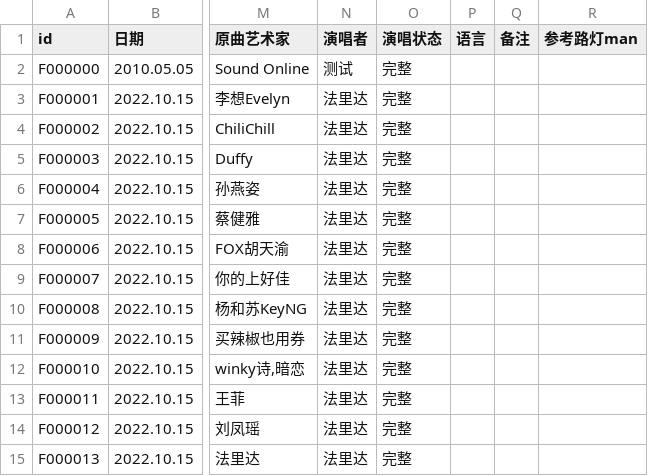
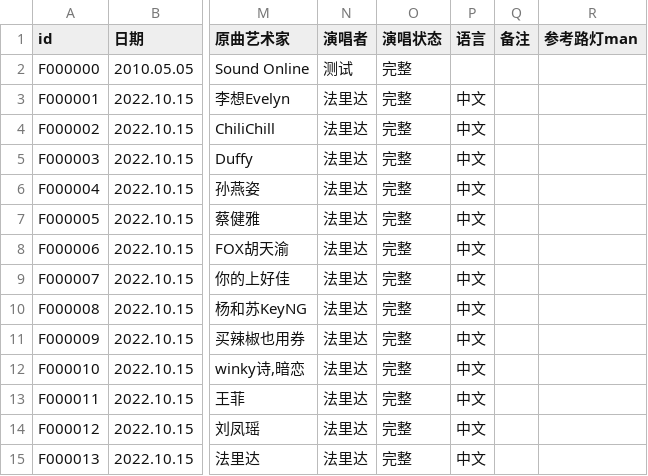
Before and after one commit to VTB-LINK/VTB-STUDIO-CSV, a CSV file: song_database.csv, drawn as a sheet; only a part is shown, gaps mark what is left out; the diff names each change by its address in the sheet, - before the commit and + after, or states it on an @@ line.

Commit message:
修改歌曲语言标注；#2

```diff
--- a/song_database.csv
+++ b/song_database.csv
-P3:P15 (语言): (empty)
+P3:P15 (语言): 中文
```
